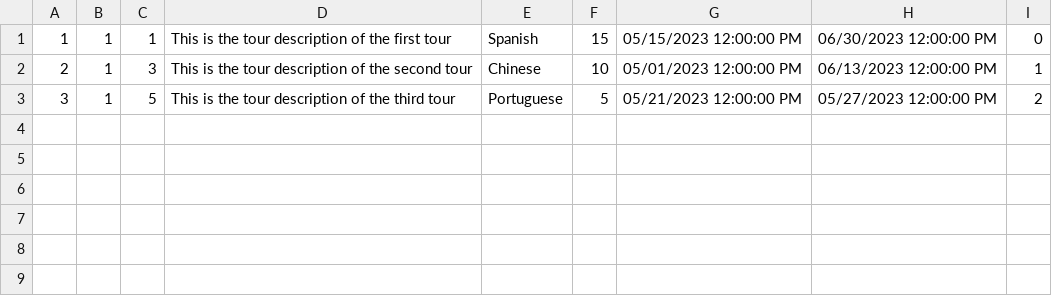
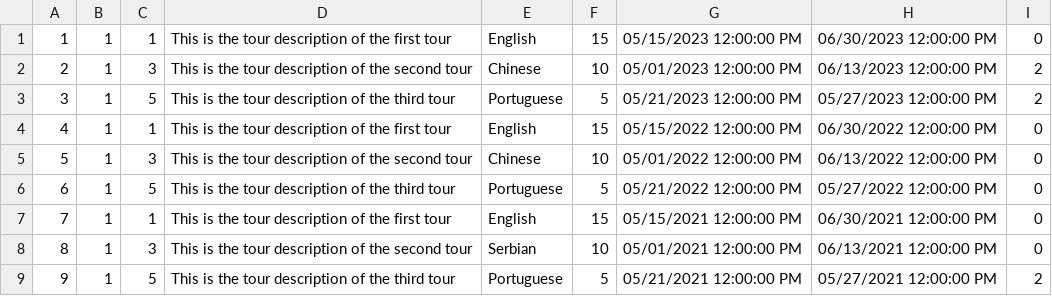
Before and after one commit to andjela-r/SIMS-HCI-Project, a CSV file: InitialProject/InitialProject/Resources/Data/tourRequests.csv, drawn as a sheet.

```diff
--- a/InitialProject/InitialProject/Resources/Data/tourRequests.csv
+++ b/InitialProject/InitialProject/Resources/Data/tourRequests.csv
@@ -1,3 +1,9 @@
-1|1|1|This is the tour description of the first tour|Spanish|15|05/15/2023 12:00:00 PM|06/30/2023 12:00:00 PM|0
-2|1|3|This is the tour description of the second tour|Chinese|10|05/01/2023 12:00:00 PM|06/13/2023 12:00:00 PM|1
+1|1|1|This is the tour description of the first tour|English|15|05/15/2023 12:00:00 PM|06/30/2023 12:00:00 PM|0
+2|1|3|This is the tour description of the second tour|Chinese|10|05/01/2023 12:00:00 PM|06/13/2023 12:00:00 PM|2
 3|1|5|This is the tour description of the third tour|Portuguese|5|05/21/2023 12:00:00 PM|05/27/2023 12:00:00 PM|2
+4|1|1|This is the tour description of the first tour|English|15|05/15/2022 12:00:00 PM|06/30/2022 12:00:00 PM|0
+5|1|3|This is the tour description of the second tour|Chinese|10|05/01/2022 12:00:00 PM|06/13/2022 12:00:00 PM|0
+6|1|5|This is the tour description of the third tour|Portuguese|5|05/21/2022 12:00:00 PM|05/27/2022 12:00:00 PM|0
+7|1|1|This is the tour description of the first tour|English|15|05/15/2021 12:00:00 PM|06/30/2021 12:00:00 PM|0
+8|1|3|This is the tour description of the second tour|Serbian|10|05/01/2021 12:00:00 PM|06/13/2021 12:00:00 PM|0
+9|1|5|This is the tour description of the third tour|Portuguese|5|05/21/2021 12:00:00 PM|05/27/2021 12:00:00 PM|2
```
Also changed, not shown: 6 other files.
